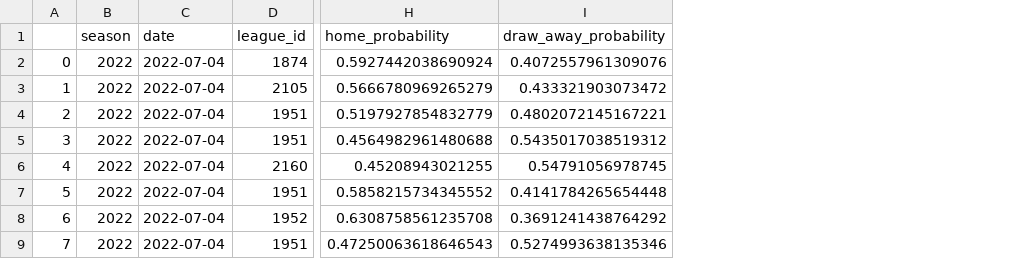
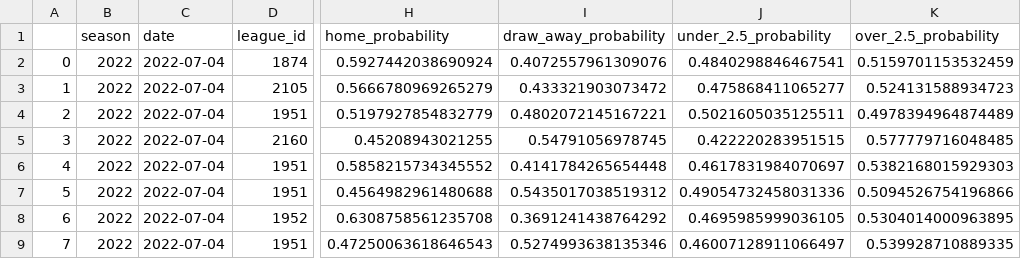
Before and after one commit to sergiopm97/sokkai, a CSV file: predictions/2022-07-04_predictions.csv, drawn as a sheet; only a part is shown, gaps mark what is left out; addresses are those after the commit; the diff names each change by its address in the sheet, - before the commit and + after, or states it on an @@ line.

Commit message:
Implement goals prediction
Implementation of a predictive model focused on determining whether the number of total goals that occur in matches is greater or less than 2.5

```diff
--- a/predictions/2022-07-04_predictions.csv
+++ b/predictions/2022-07-04_predictions.csv
+column J (under_2.5_probability), rows 2-6: 0.4840298846467541 | 0.475868411065277 | 0.5021605035125511 | 0.422220283951515 | 0.4617831984070697; rows 8-9: 0.4695985999036105 | 0.46007128911066497
+column K (over_2.5_probability), rows 2-6: 0.5159701153532459 | 0.524131588934723 | 0.4978394964874489 | 0.577779716048485 | 0.5382168015929303; rows 8-9: 0.5304014000963895 | 0.539928710889335
@@ column A renumbered between rows 5 and 6 @@
@@ row 5 moved to row 7: 5 @@
```
Also changed, not shown: 12 other files.
